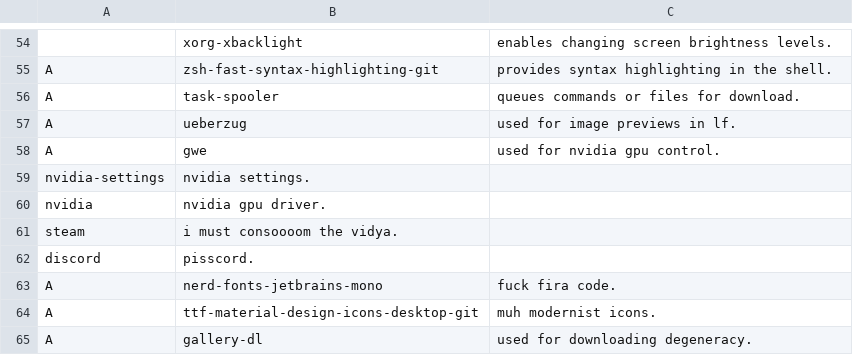
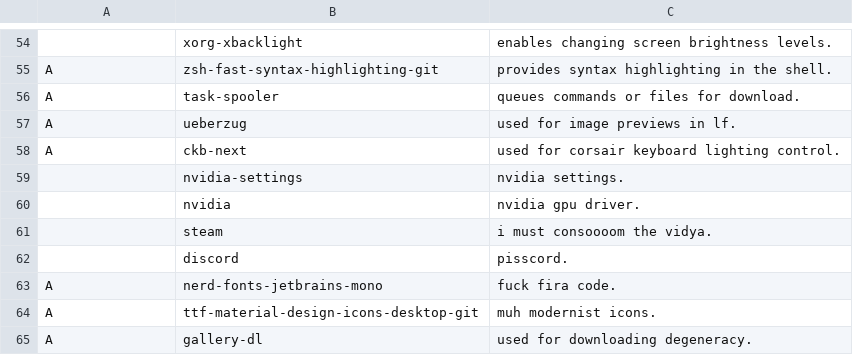
Before and after one commit to elwolf6/LARBS, a CSV file: progs.csv, drawn as a sheet; only a part is shown, gaps mark what is left out.

Commit message:
troll commas

```diff
--- a/progs.csv
+++ b/progs.csv
@@ -57,7 +57,7 @@ A,task-spooler,"queues commands or files for download."
 A,ueberzug,"used for image previews in lf."
-A,gwe,"used for nvidia gpu control."
-nvidia-settings,"nvidia settings."
-nvidia,"nvidia gpu driver."
-steam,"i must consoooom the vidya."
-discord,"pisscord."
+A,ckb-next,"used for corsair keyboard lighting control."
+,nvidia-settings,"nvidia settings."
+,nvidia,"nvidia gpu driver."
+,steam,"i must consoooom the vidya."
+,discord,"pisscord."
 A,nerd-fonts-jetbrains-mono,"fuck fira code."
```
